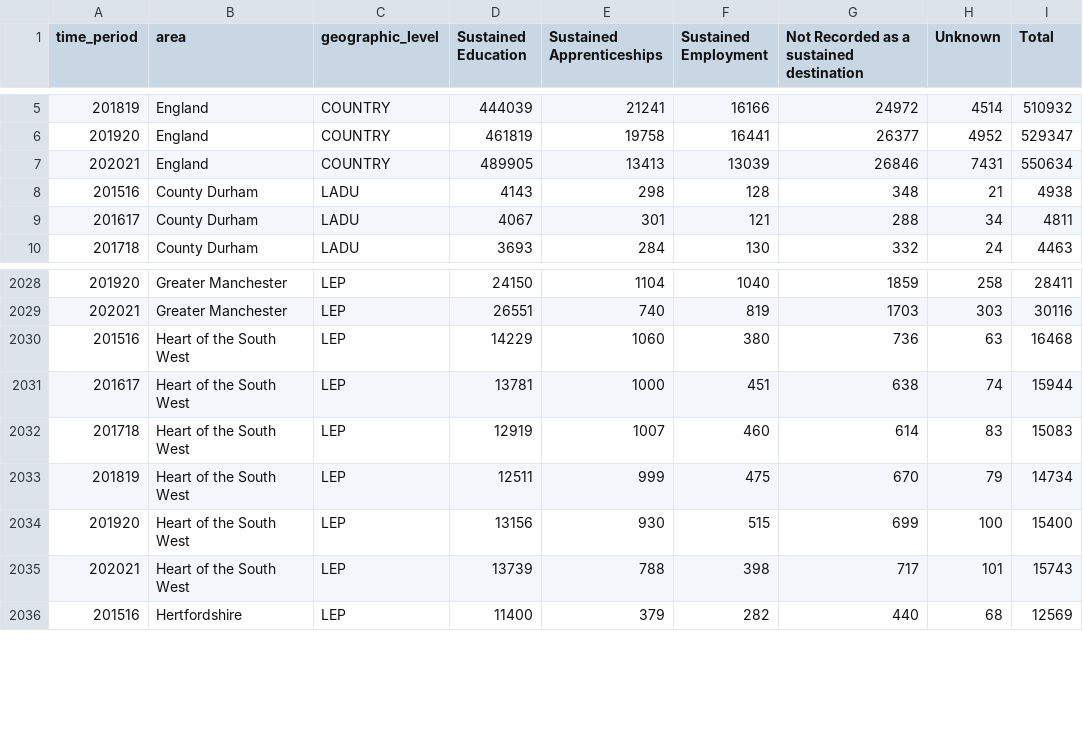
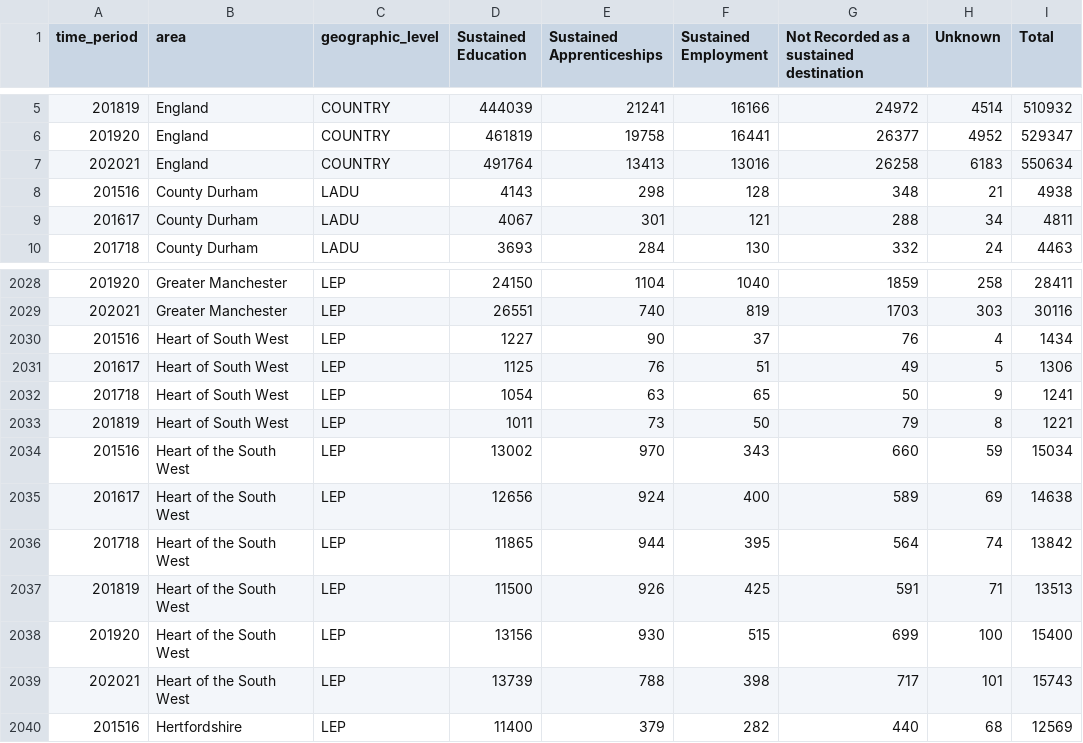
Before and after one commit to dfe-analytical-services/lsip_dashboard, a CSV file: Data/AppData/D_KS4destin_1521.csv, drawn as a sheet; only a part is shown, gaps mark what is left out; the diff covers the shown part only.

```diff
--- a/Data/AppData/D_KS4destin_1521.csv
+++ b/Data/AppData/D_KS4destin_1521.csv
@@ -6,3 +6,3 @@
 201920,"England","COUNTRY","461819","19758","16441","26377","4952","529347"
-202021,"England","COUNTRY","489905","13413","13039","26846","7431","550634"
+202021,"England","COUNTRY","491764","13413","13016","26258","6183","550634"
 201516,"County Durham","LADU","4143","298","128","348","21","4938"
@@ -2029,6 +2029,10 @@
 202021,"Greater Manchester","LEP","26551","740","819","1703","303","30116"
-201516,"Heart of the South West","LEP","14229","1060","380","736","63","16468"
-201617,"Heart of the South West","LEP","13781","1000","451","638","74","15944"
-201718,"Heart of the South West","LEP","12919","1007","460","614","83","15083"
-201819,"Heart of the South West","LEP","12511","999","475","670","79","14734"
+201516,"Heart of South West","LEP","1227","90","37","76","4","1434"
+201617,"Heart of South West","LEP","1125","76","51","49","5","1306"
+201718,"Heart of South West","LEP","1054","63","65","50","9","1241"
+201819,"Heart of South West","LEP","1011","73","50","79","8","1221"
+201516,"Heart of the South West","LEP","13002","970","343","660","59","15034"
+201617,"Heart of the South West","LEP","12656","924","400","589","69","14638"
+201718,"Heart of the South West","LEP","11865","944","395","564","74","13842"
+201819,"Heart of the South West","LEP","11500","926","425","591","71","13513"
 201920,"Heart of the South West","LEP","13156","930","515","699","100","15400"
```
Also changed, not shown: 4 added rows, 12 moved rows and 24 edited cells elsewhere in this file, Data/AppData/D_KS5destin_1721.csv, 11 other files.
